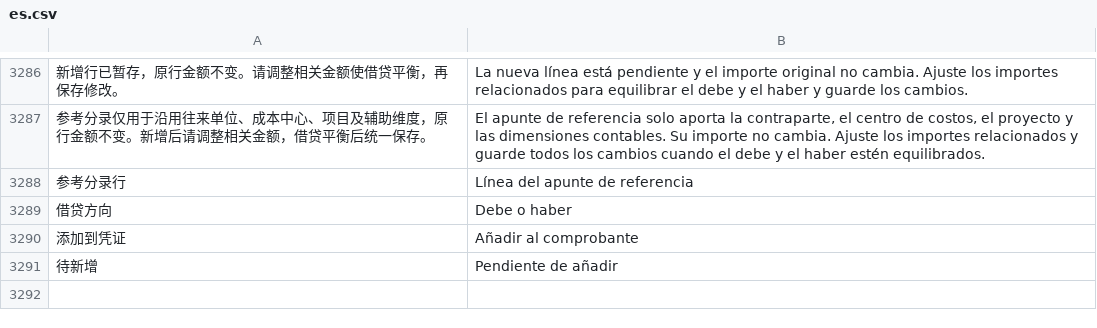
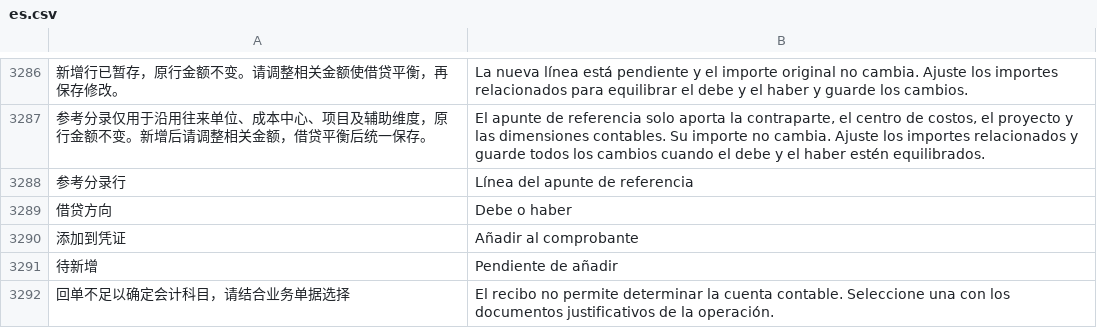
Before and after one commit to yueweiit/deeplinkerp-china_finance, a CSV file: china_finance/translations/es.csv, drawn as a sheet; only a part is shown, gaps mark what is left out; the diff names each change by its address in the sheet, - before the commit and + after, or states it on an @@ line.

```diff
--- a/china_finance/translations/es.csv
+++ b/china_finance/translations/es.csv
+row 3292: 回单不足以确定会计科目，请结合业务单据选择 | El recibo no permite determinar la cuenta contable. Seleccione una con los documentos justificativos de la operación.
```
Also changed, not shown: china_finance/translations/en.csv, china_finance/translations/zh.csv, 3 other files.
